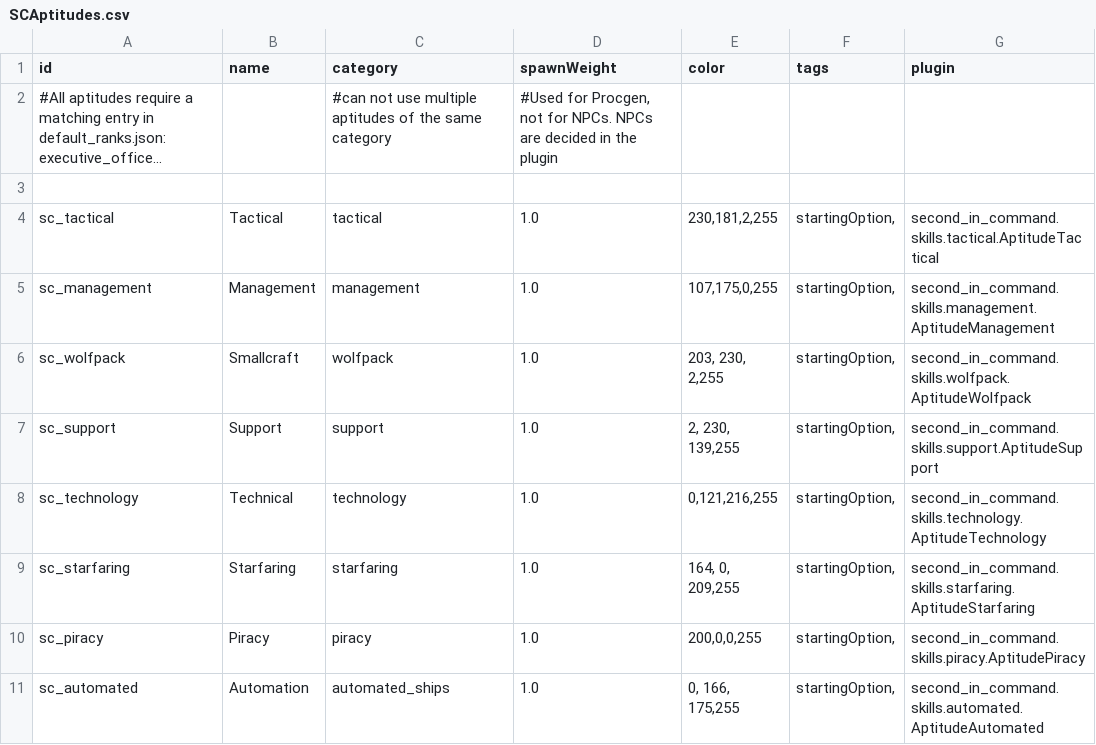
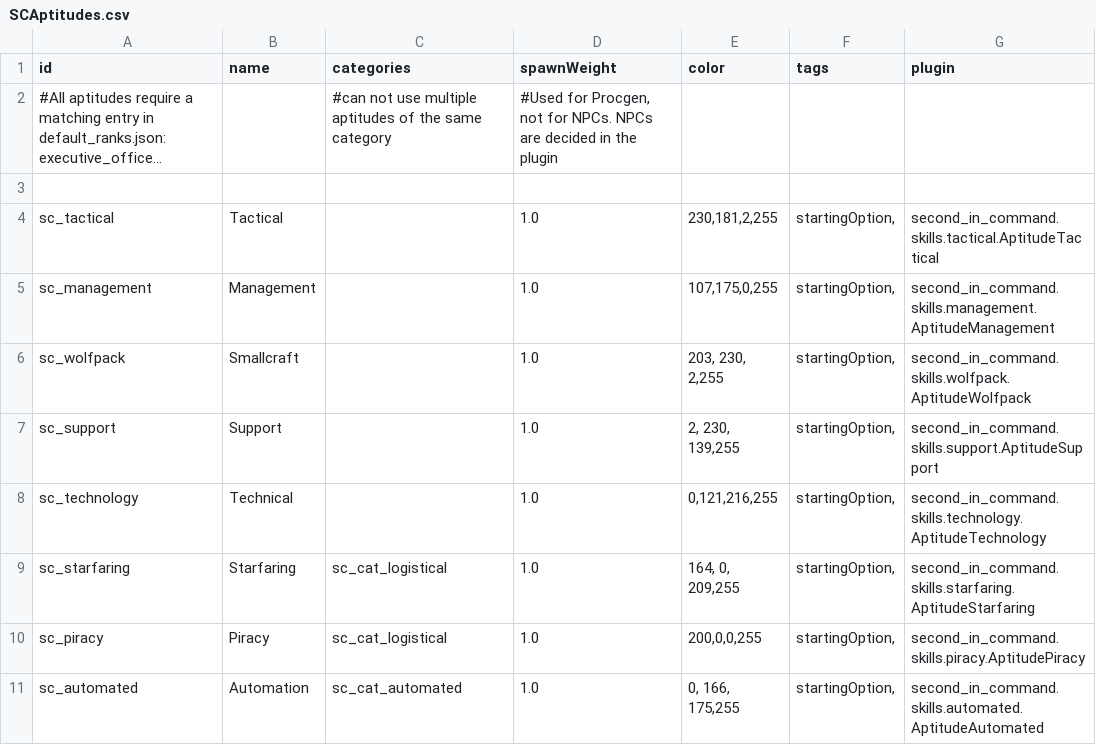
Before and after one commit to Lukas22041/SecondInCommand, a CSV file: data/config/secondInCommand/SCAptitudes.csv, drawn as a sheet; long unchanged cells end in …; the diff names each change by its address in the sheet, - before the commit and + after, or states it on an @@ line.

```diff
--- a/data/config/secondInCommand/SCAptitudes.csv
+++ b/data/config/secondInCommand/SCAptitudes.csv
-C1: category
+C1: categories
-C4 (categories): tactical
+C4 (categories): (empty)
-C5 (categories): management
+C5 (categories): (empty)
-C6 (categories): wolfpack
+C6 (categories): (empty)
-C7 (categories): support
+C7 (categories): (empty)
-C8 (categories): technology
+C8 (categories): (empty)
-C9 (categories): starfaring
+C9 (categories): sc_cat_logistical
-C10 (categories): piracy
+C10 (categories): sc_cat_logistical
-C11 (categories): automated_ships
+C11 (categories): sc_cat_automated
```
Also changed, not shown: 19 other files.
